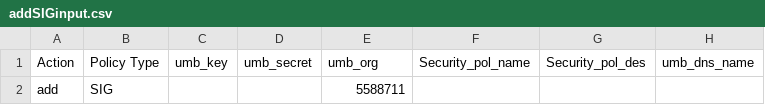
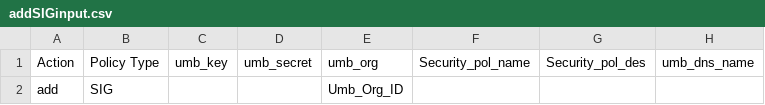
Before and after one commit to achambia/dcloud_devnet, a CSV file: addSIGinput.csv, drawn as a sheet; only a part is shown; the diff names each change by its address in the sheet, - before the commit and + after, or states it on an @@ line.

Commit message:
Update addSIGinput.csv

```diff
--- a/addSIGinput.csv
+++ b/addSIGinput.csv
-E2 (umb_org): 5588711
+E2 (umb_org): Umb_Org_ID
```
